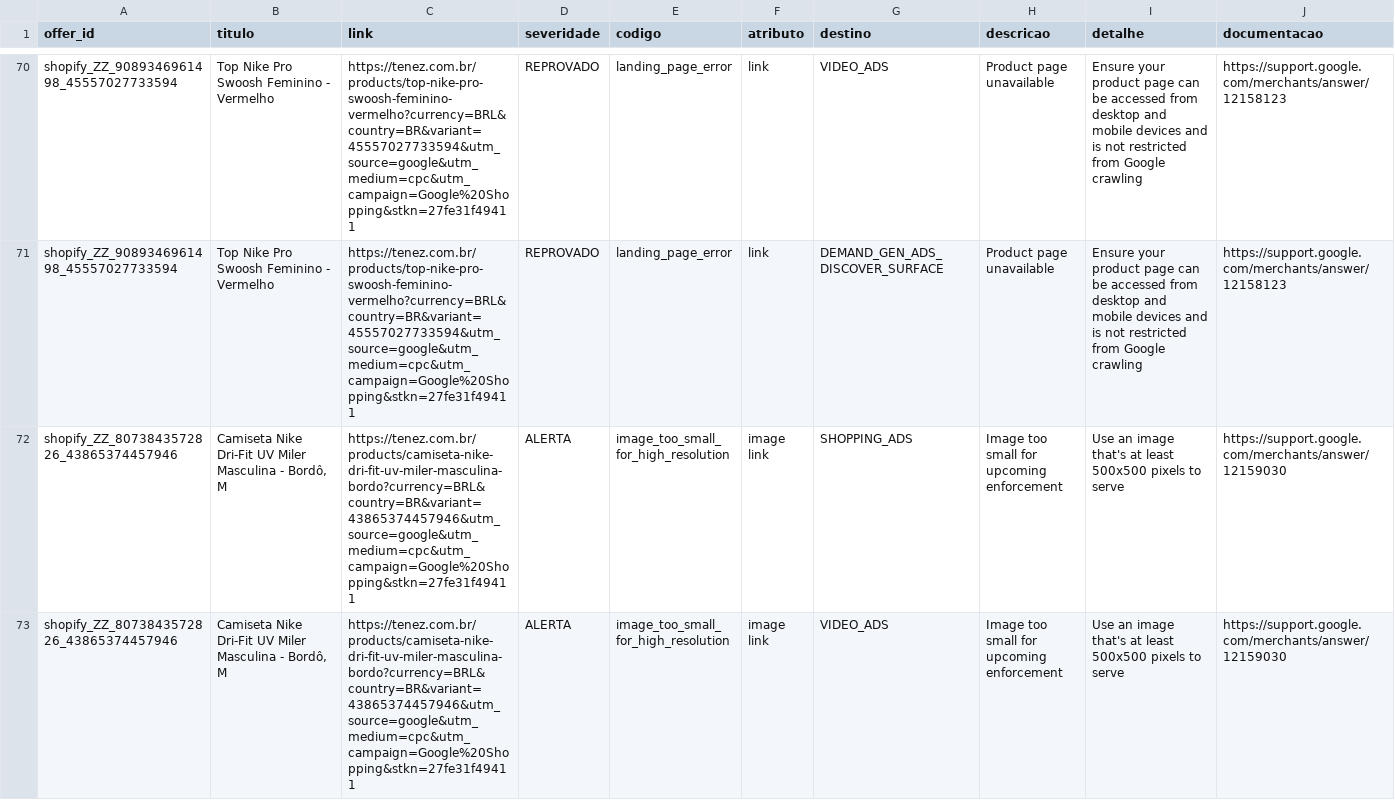
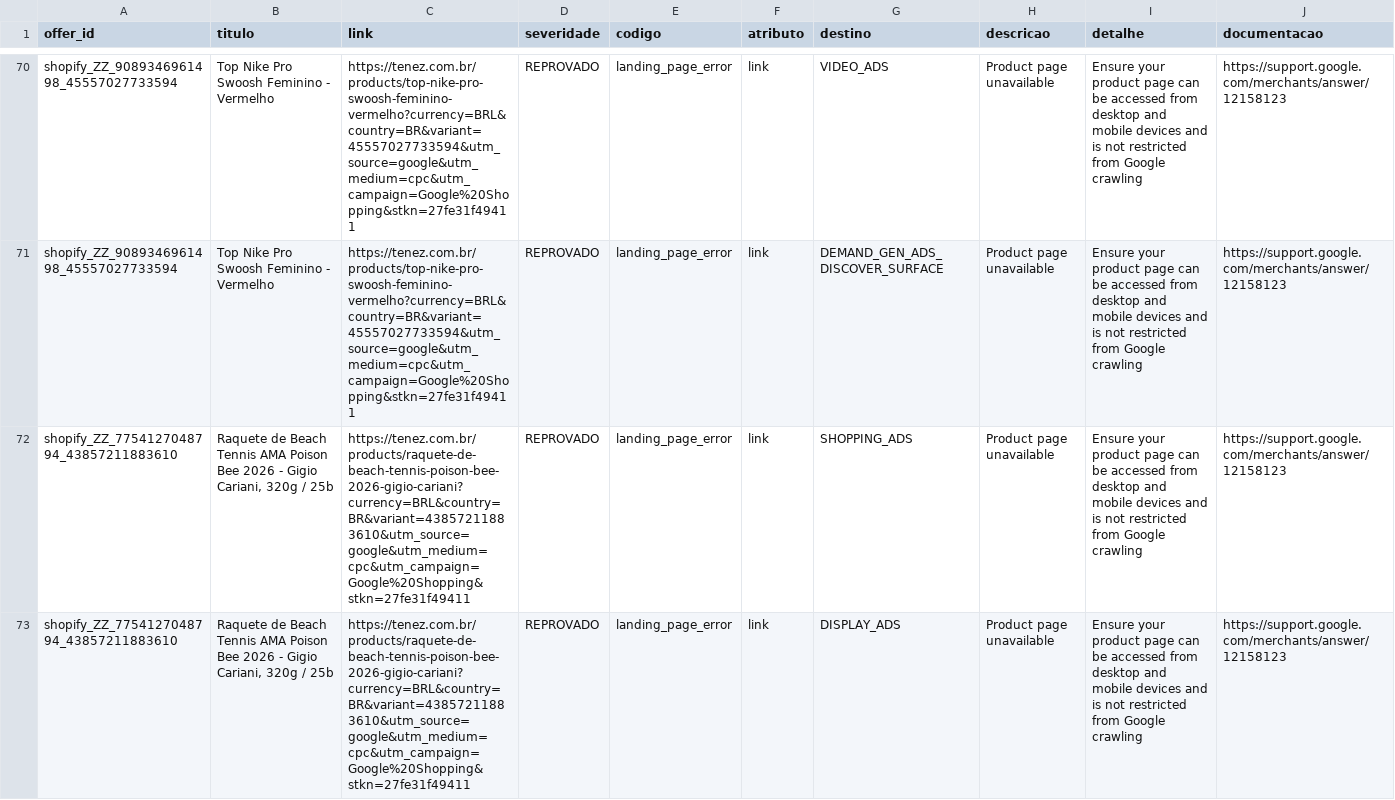
Before and after one commit to tenezproshop/merchant-center, a CSV file: auditoria/saude.csv, drawn as a sheet; only a part is shown, gaps mark what is left out; the shorter side is filled out with more unchanged rows; the diff covers the shown part only; the diff names each change by its address in the sheet, - before the commit and + after, or states it on an @@ line.

```diff
--- a/auditoria/saude.csv
+++ b/auditoria/saude.csv
+row 72: shopify_ZZ_7754127048794_43857211883610 | Raquete de Beach Tennis AMA Poison Bee 2026 - Gigio Cariani, 320g / 25b | https://tenez.com.br/products/raquete-de-beach-tennis-poison-bee-2026-gigio-cariani?currency=BRL&country=BR&variant=43857211883610&utm_source=google&utm_medium=cpc&utm_campaign=Google%20Shopping&stkn=27fe31f49411 | REPROVADO | landing_page_error | link | SHOPPING_ADS | Product page unavailable | Ensure your product page can be accessed from desktop and mobile devices and is not restricted from Google crawling | https://support.google.com/merchants/answer/12158123
+row 73: shopify_ZZ_7754127048794_43857211883610 | Raquete de Beach Tennis AMA Poison Bee 2026 - Gigio Cariani, 320g / 25b | https://tenez.com.br/products/raquete-de-beach-tennis-poison-bee-2026-gigio-cariani?currency=BRL&country=BR&variant=43857211883610&utm_source=google&utm_medium=cpc&utm_campaign=Google%20Shopping&stkn=27fe31f49411 | REPROVADO | landing_page_error | link | DISPLAY_ADS | Product page unavailable | Ensure your product page can be accessed from desktop and mobile devices and is not restricted from Google crawling | https://support.google.com/merchants/answer/12158123
```
Also changed, not shown: 4 added rows and 6 removed rows elsewhere in this file, auditoria/desempenho.csv, auditoria/precos.csv, 6 other files.
